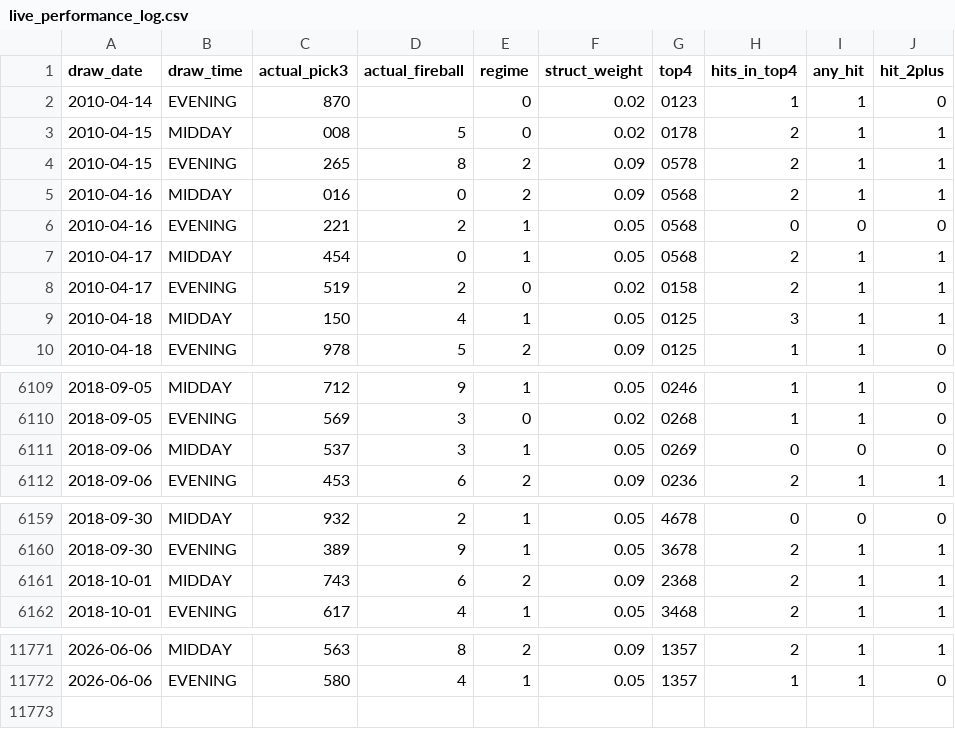
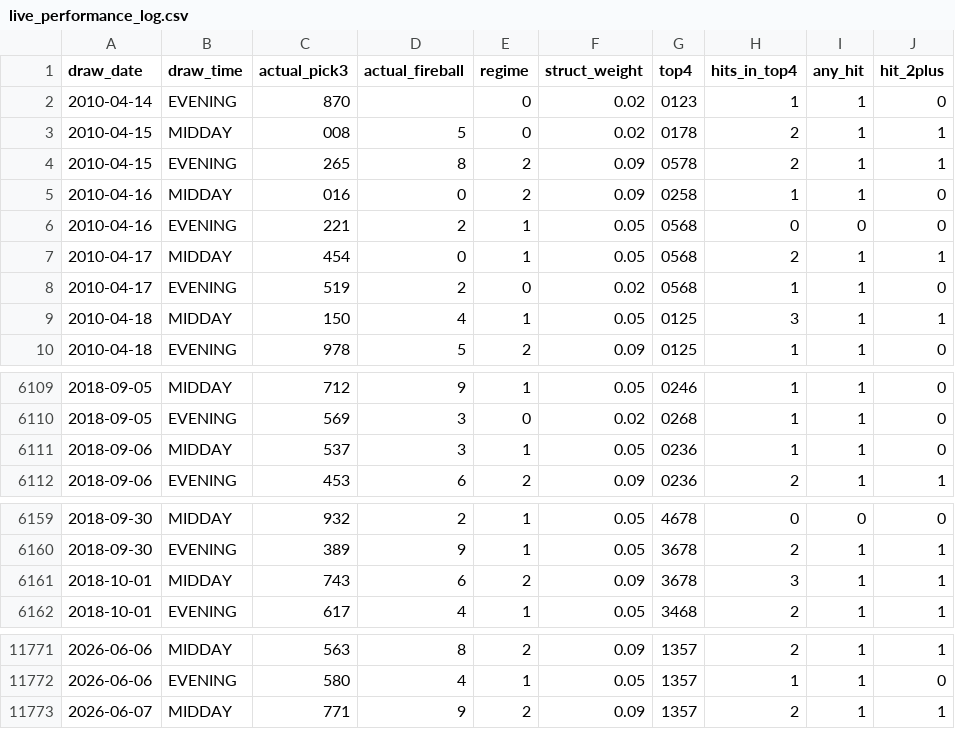
Before and after one commit to Fluffyballs78/il-pick3-pipeline, a CSV file: data/live_performance_log.csv, drawn as a sheet; only a part is shown, gaps mark what is left out.

```diff
--- a/data/live_performance_log.csv
+++ b/data/live_performance_log.csv
@@ -4,6 +4,6 @@ draw_date,draw_time,actual_pick3,actual_fireball,regime,struct_weight,top4,hits_
 2010-04-15,EVENING,265,8,2,0.09,0578,2,1,1
-2010-04-16,MIDDAY,016,0,2,0.09,0568,2,1,1
+2010-04-16,MIDDAY,016,0,2,0.09,0258,1,1,0
 2010-04-16,EVENING,221,2,1,0.05,0568,0,0,0
 2010-04-17,MIDDAY,454,0,1,0.05,0568,2,1,1
-2010-04-17,EVENING,519,2,0,0.02,0158,2,1,1
+2010-04-17,EVENING,519,2,0,0.02,0568,1,1,0
 2010-04-18,MIDDAY,150,4,1,0.05,0125,3,1,1
@@ -6110,3 +6110,3 @@ draw_date,draw_time,actual_pick3,actual_fireball,regime,struct_weight,top4,hits_
 2018-09-05,EVENING,569,3,0,0.02,0268,1,1,0
-2018-09-06,MIDDAY,537,3,1,0.05,0269,0,0,0
+2018-09-06,MIDDAY,537,3,1,0.05,0236,1,1,0
 2018-09-06,EVENING,453,6,2,0.09,0236,2,1,1
@@ -6160,3 +6160,3 @@ draw_date,draw_time,actual_pick3,actual_fireball,regime,struct_weight,top4,hits_
 2018-09-30,EVENING,389,9,1,0.05,3678,2,1,1
-2018-10-01,MIDDAY,743,6,2,0.09,2368,2,1,1
+2018-10-01,MIDDAY,743,6,2,0.09,3678,3,1,1
 2018-10-01,EVENING,617,4,1,0.05,3468,2,1,1
@@ -11772 +11772,2 @@ draw_date,draw_time,actual_pick3,actual_fireball,regime,struct_weight,top4,hits_
 2026-06-06,EVENING,580,4,1,0.05,1357,1,1,0
+2026-06-07,MIDDAY,771,9,2,0.09,1357,2,1,1
```
Also changed, not shown: 8 other files.
